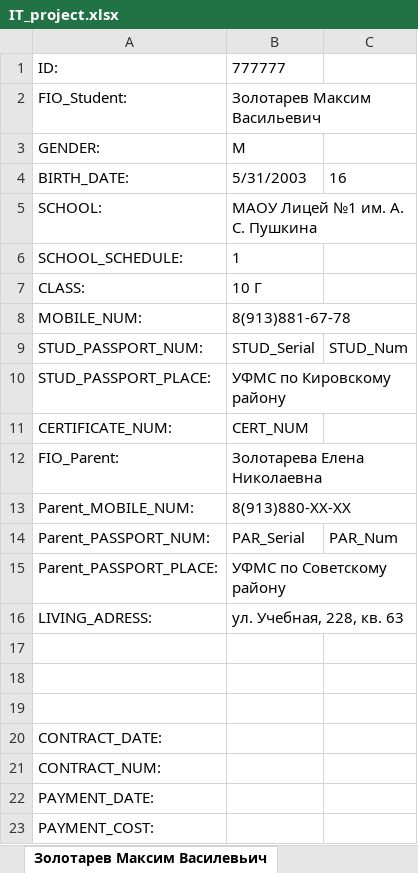
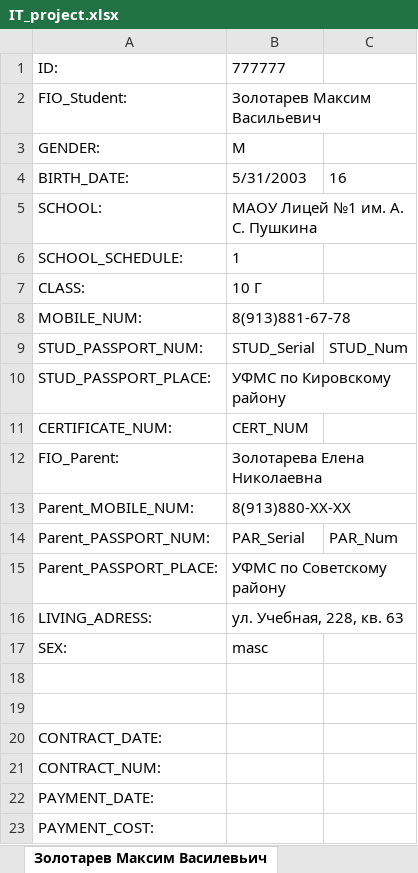
Before and after one commit to kubenet/crm_kvant, an Excel workbook: ExcelDogovor/lists/IT_project.xlsx, sheet Золотарев Максим Василевьич, drawn as a sheet; values as stored, in another font and other column widths than the file's, no borders; the diff names each change by its address in the sheet, - before the commit and + after, or states it on an @@ line.

```diff
--- a/ExcelDogovor/lists/IT_project.xlsx (sheet Золотарев Максим Василевьич)
+++ b/ExcelDogovor/lists/IT_project.xlsx (sheet Золотарев Максим Василевьич)
-row 17: (empty)
+row 17: SEX: | masc
```
Also changed, not shown: ExcelDogovor/ExcelDefs/lists/IT_project.xlsx, 5 other files.
